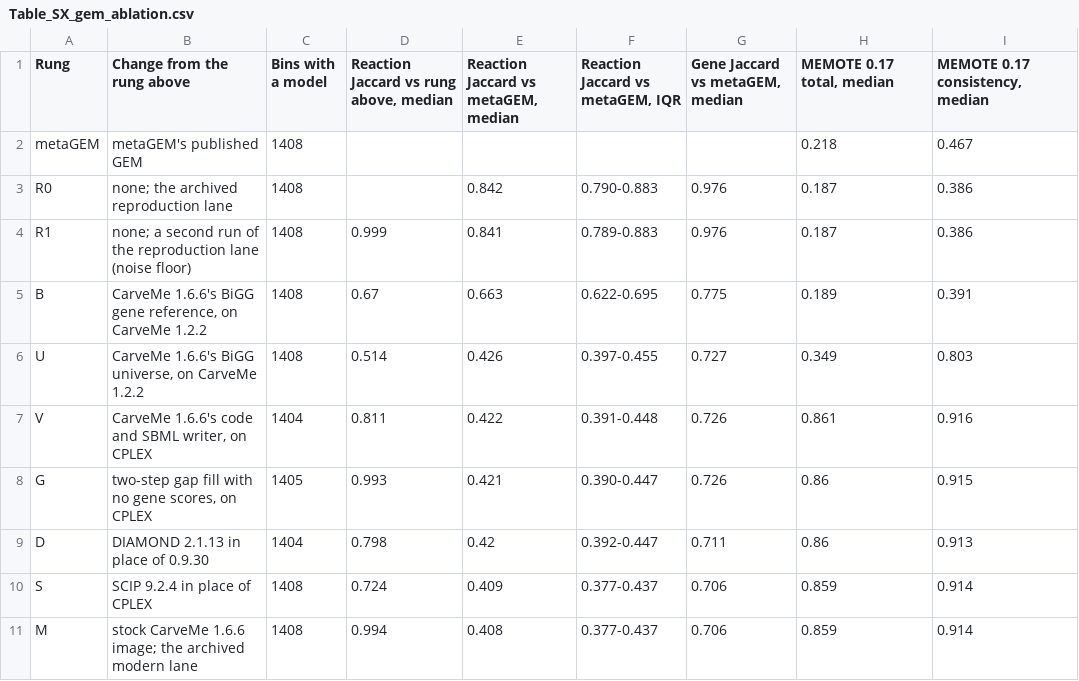
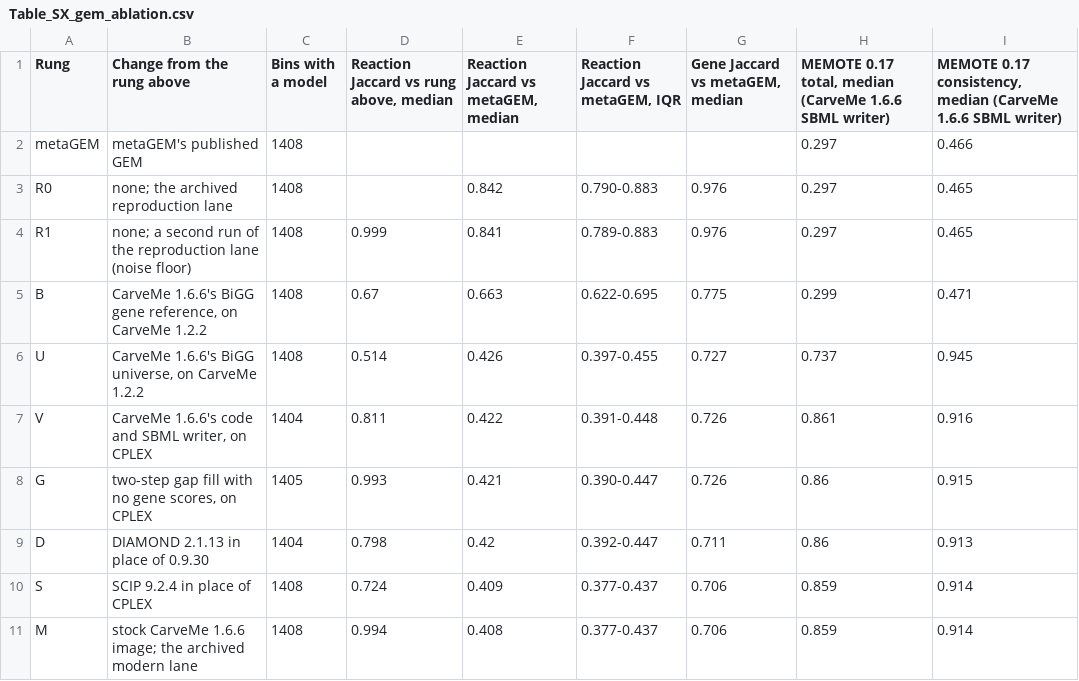
Before and after one commit to phy0x1a79ed/Metasmith, a CSV file: research/manuscript/supplementary/tables/csv/Table_SX_gem_ablation.csv, drawn as a sheet.

```diff
--- a/research/manuscript/supplementary/tables/csv/Table_SX_gem_ablation.csv
+++ b/research/manuscript/supplementary/tables/csv/Table_SX_gem_ablation.csv
@@ -1,7 +1,7 @@
-Rung,Change from the rung above,Bins with a model,"Reaction Jaccard vs rung above, median","Reaction Jaccard vs metaGEM, median","Reaction Jaccard vs metaGEM, IQR","Gene Jaccard vs metaGEM, median","MEMOTE 0.17 total, median","MEMOTE 0.17 consistency, median"
-metaGEM,metaGEM's published GEM,1408,,,,,0.218,0.467
-R0,none; the archived reproduction lane,1408,,0.842,0.790-0.883,0.976,0.187,0.386
-R1,none; a second run of the reproduction lane (noise floor),1408,0.999,0.841,0.789-0.883,0.976,0.187,0.386
-B,"CarveMe 1.6.6's BiGG gene reference, on CarveMe 1.2.2",1408,0.67,0.663,0.622-0.695,0.775,0.189,0.391
-U,"CarveMe 1.6.6's BiGG universe, on CarveMe 1.2.2",1408,0.514,0.426,0.397-0.455,0.727,0.349,0.803
+Rung,Change from the rung above,Bins with a model,"Reaction Jaccard vs rung above, median","Reaction Jaccard vs metaGEM, median","Reaction Jaccard vs metaGEM, IQR","Gene Jaccard vs metaGEM, median","MEMOTE 0.17 total, median (CarveMe 1.6.6 SBML writer)","MEMOTE 0.17 consistency, median (CarveMe 1.6.6 SBML writer)"
+metaGEM,metaGEM's published GEM,1408,,,,,0.297,0.466
+R0,none; the archived reproduction lane,1408,,0.842,0.790-0.883,0.976,0.297,0.465
+R1,none; a second run of the reproduction lane (noise floor),1408,0.999,0.841,0.789-0.883,0.976,0.297,0.465
+B,"CarveMe 1.6.6's BiGG gene reference, on CarveMe 1.2.2",1408,0.67,0.663,0.622-0.695,0.775,0.299,0.471
+U,"CarveMe 1.6.6's BiGG universe, on CarveMe 1.2.2",1408,0.514,0.426,0.397-0.455,0.727,0.737,0.945
 V,"CarveMe 1.6.6's code and SBML writer, on CPLEX",1404,0.811,0.422,0.391-0.448,0.726,0.861,0.916
```
Also changed, not shown: 2 other files.
